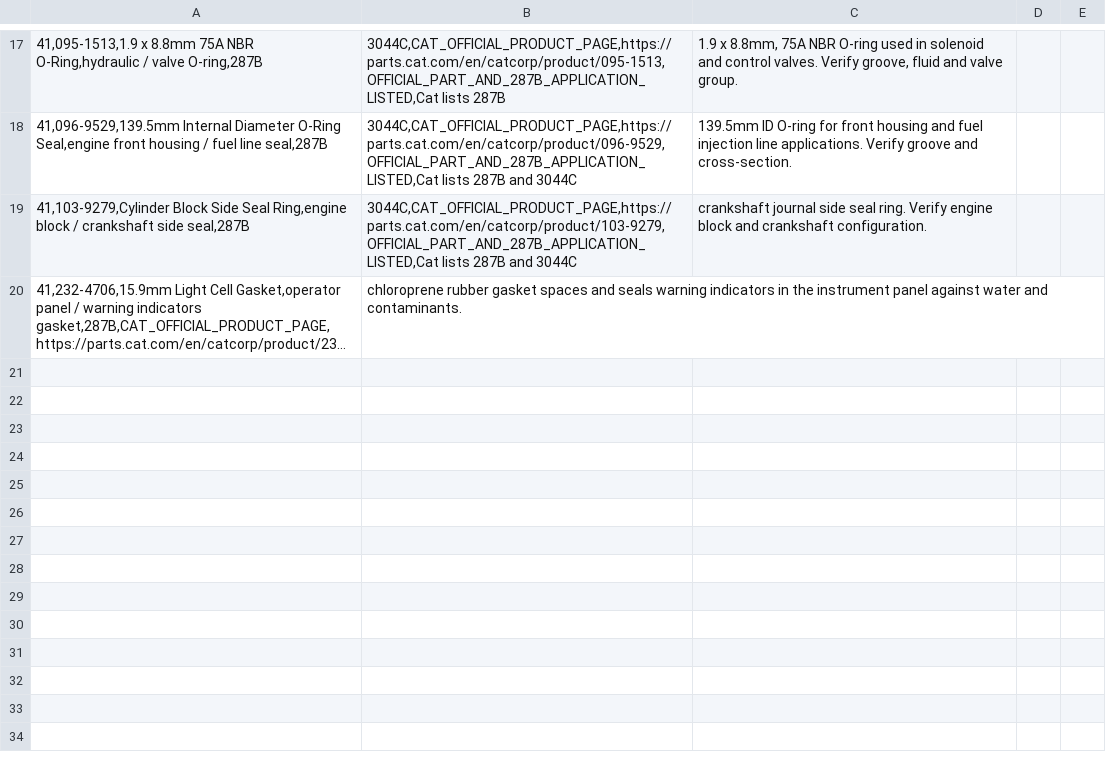
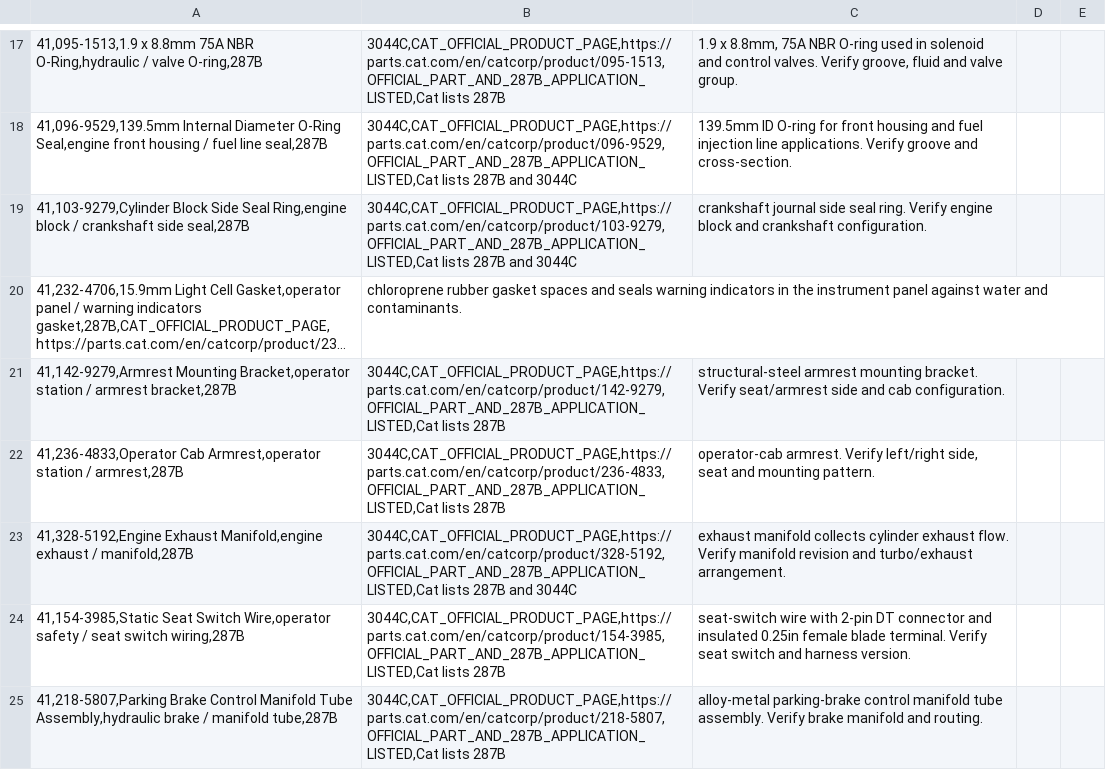
Before and after one commit to saeed860/Amoot-Machine, a CSV file: data/cat-287b-official-batch-41-2026-11-25.csv, drawn as a sheet; only a part is shown, gaps mark what is left out; long unchanged cells end in …; the diff names each change by its address in the sheet, - before the commit and + after, or states it on an @@ line.

Commit message:
catalog: add five Cat 287B operator, exhaust and brake parts to batch 41

```diff
--- a/data/cat-287b-official-batch-41-2026-11-25.csv
+++ b/data/cat-287b-official-batch-41-2026-11-25.csv
+row 21: 41,142-9279,Armrest Mounting Bracket,operator station / armrest bracket,287B | 3044C,CAT_OFFICIAL_PRODUCT_PAGE,https://parts.cat.com/en/catcorp/product/142-9279,OFFICIAL_PART_AND_287B_APPLICATION_LISTED,Cat lists 287B | structural-steel armrest mounting bracket. Verify seat/armrest side and cab configuration.
+row 22: 41,236-4833,Operator Cab Armrest,operator station / armrest,287B | 3044C,CAT_OFFICIAL_PRODUCT_PAGE,https://parts.cat.com/en/catcorp/product/236-4833,OFFICIAL_PART_AND_287B_APPLICATION_LISTED,Cat lists 287B | operator-cab armrest. Verify left/right side, seat and mounting pattern.
+row 23: 41,328-5192,Engine Exhaust Manifold,engine exhaust / manifold,287B | 3044C,CAT_OFFICIAL_PRODUCT_PAGE,https://parts.cat.com/en/catcorp/product/328-5192,OFFICIAL_PART_AND_287B_APPLICATION_LISTED,Cat lists 287B and 3044C | exhaust manifold collects cylinder exhaust flow. Verify manifold revision and turbo/exhaust arrangement.
+row 24: 41,154-3985,Static Seat Switch Wire,operator safety / seat switch wiring,287B | 3044C,CAT_OFFICIAL_PRODUCT_PAGE,https://parts.cat.com/en/catcorp/product/154-3985,OFFICIAL_PART_AND_287B_APPLICATION_LISTED,Cat lists 287B | seat-switch wire with 2-pin DT connector and insulated 0.25in female blade terminal. Verify seat switch and harness version.
+row 25: 41,218-5807,Parking Brake Control Manifold Tube Assembly,hydraulic brake / manifold tube,287B | 3044C,CAT_OFFICIAL_PRODUCT_PAGE,https://parts.cat.com/en/catcorp/product/218-5807,OFFICIAL_PART_AND_287B_APPLICATION_LISTED,Cat lists 287B | alloy-metal parking-brake control manifold tube assembly. Verify brake manifold and routing.
```
